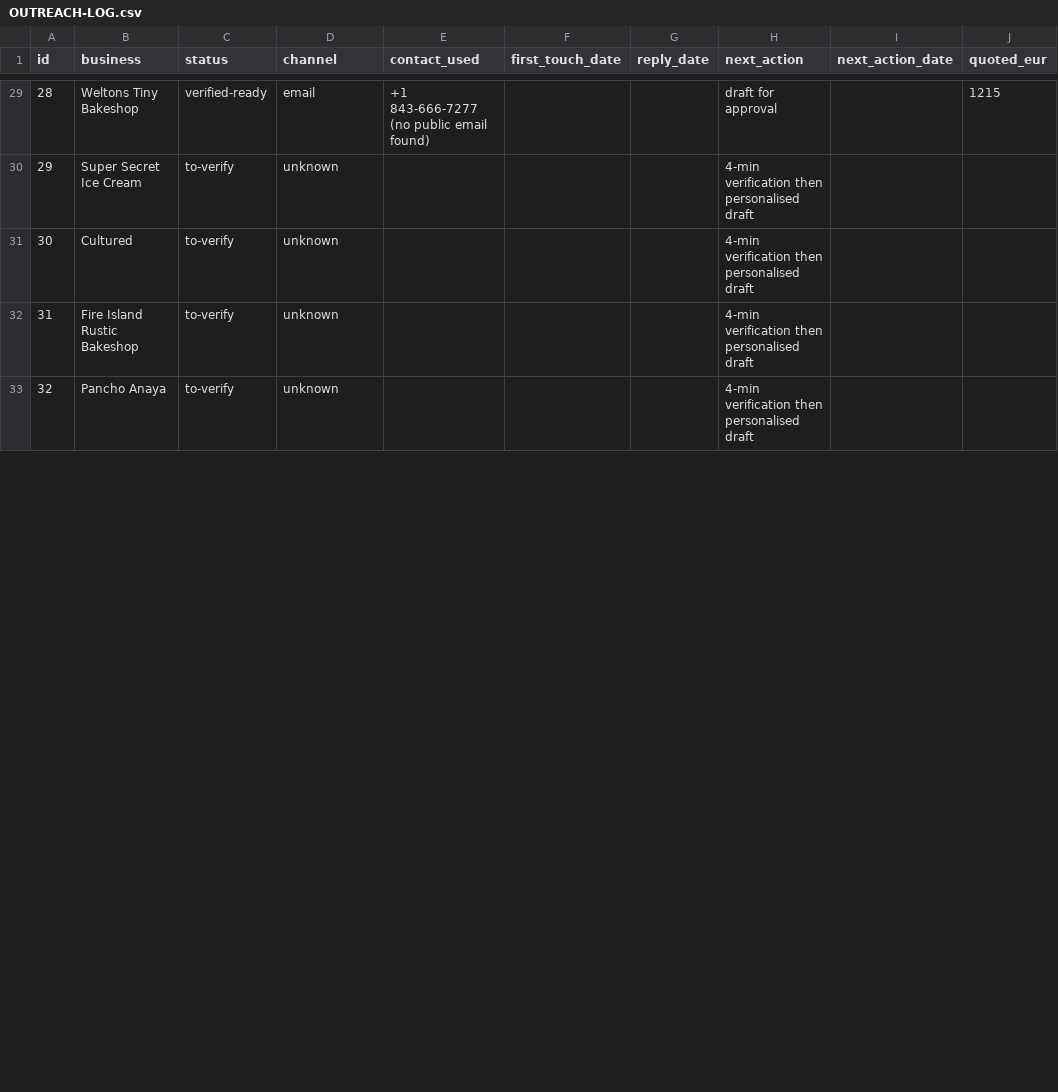
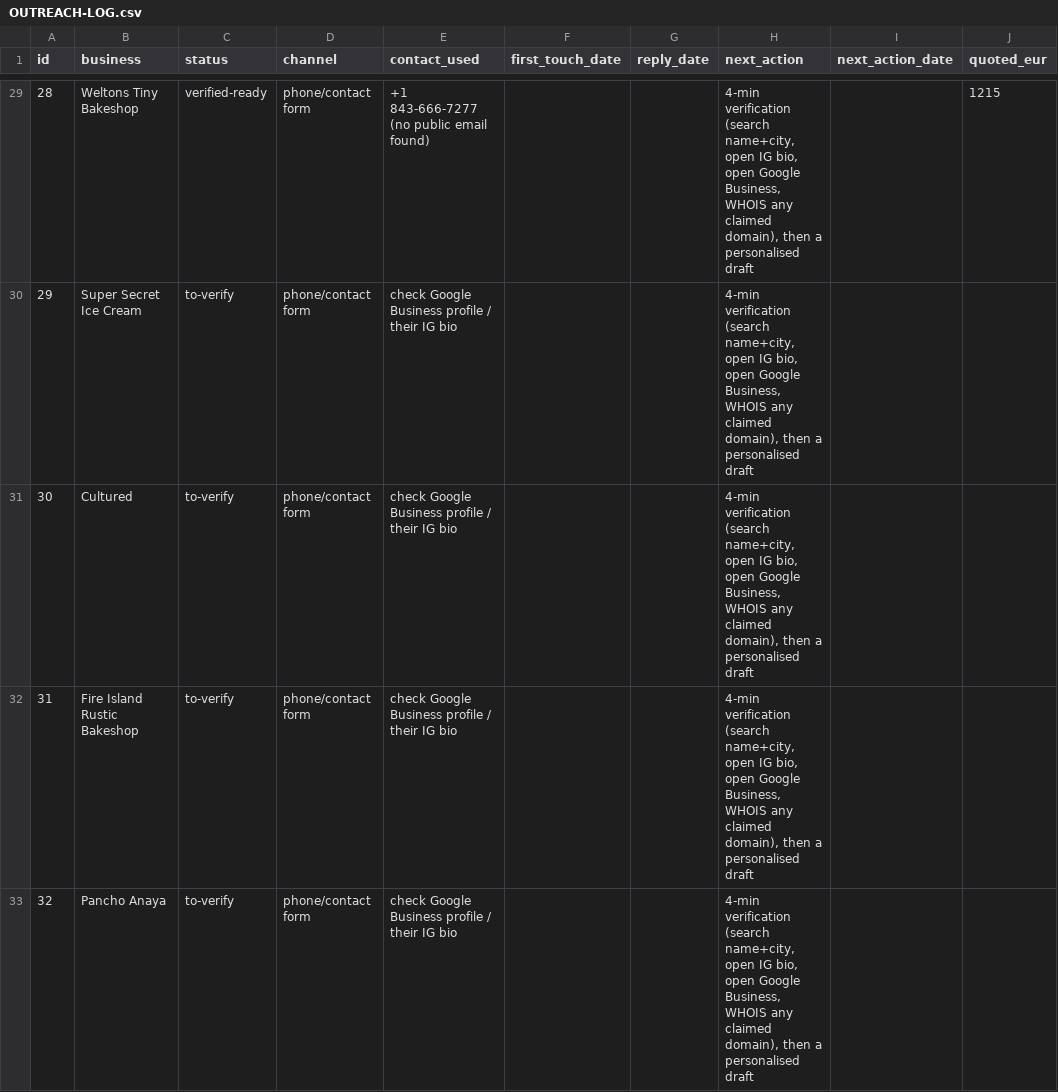
Before and after one commit to abdoo606/BLAblalba, a CSV file: sales/OUTREACH-LOG.csv, drawn as a sheet; only a part is shown, gaps mark what is left out; the diff covers the shown part only; the diff names each change by its address in the sheet, - before the commit and + after, or states it on an @@ line.

Commit message:
Fix outreach log: correct lead ids, real channel detection, price per the Drive sheet
August Bakery is quoted patisserie+seo+photo+preorder = 3,857 EUR in the source list
(and in the Drive sheet), so the Gmail draft now carries that price with an honest
lighter alternative (1,815 EUR bolt-on page) instead of the 1,530 EUR I first typed.

Co-authored-by: arena-agent <297053741+arena-agent@users.noreply.github.com>

```diff
--- a/sales/OUTREACH-LOG.csv
+++ b/sales/OUTREACH-LOG.csv
-D29 (channel): email
+D29 (channel): phone/contact form
-H29 (next_action): draft for approval
+H29 (next_action): 4-min verification (search name+city, open IG bio, open Google Business, WHOIS any claimed domain), then a personalised draft
-D30:D33 (channel): unknown
+D30:D33 (channel): phone/contact form
-E30:E33 (contact_used): (empty)
+E30:E33 (contact_used): check Google Business profile / their IG bio
-H30:H33 (next_action): 4-min verification then personalised draft
+H30:H33 (next_action): 4-min verification (search name+city, open IG bio, open Google Business, WHOIS any claimed domain), then a personalised draft
```
Also changed, not shown: 93 edited cells elsewhere in this file.
